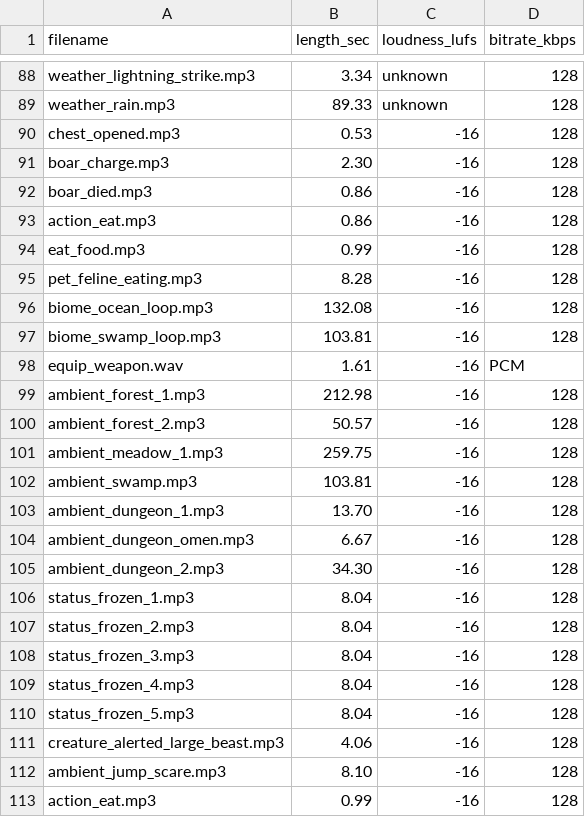
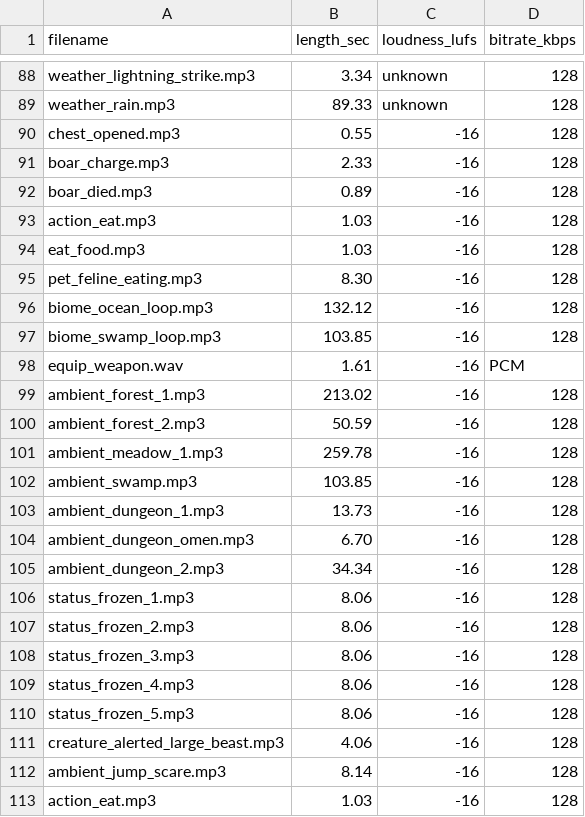
Before and after one commit to PJensen/JSHack, a CSV file: manifest.csv, drawn as a sheet; only a part is shown, gaps mark what is left out.

Commit message:
UPDATE LENGTHS

```diff
--- a/manifest.csv
+++ b/manifest.csv
@@ -89,25 +89,25 @@ weather_lightning_strike.mp3,3.34,unknown,128
 weather_rain.mp3,89.33,unknown,128
-chest_opened.mp3,0.53,-16,128
-boar_charge.mp3,2.30,-16,128
-boar_died.mp3,0.86,-16,128
-action_eat.mp3,0.86,-16,128
-eat_food.mp3,0.99,-16,128
-pet_feline_eating.mp3,8.28,-16,128
-biome_ocean_loop.mp3,132.08,-16,128
-biome_swamp_loop.mp3,103.81,-16,128
+chest_opened.mp3,0.55,-16,128
+boar_charge.mp3,2.33,-16,128
+boar_died.mp3,0.89,-16,128
+action_eat.mp3,1.03,-16,128
+eat_food.mp3,1.03,-16,128
+pet_feline_eating.mp3,8.30,-16,128
+biome_ocean_loop.mp3,132.12,-16,128
+biome_swamp_loop.mp3,103.85,-16,128
 equip_weapon.wav,1.61,-16,PCM
-ambient_forest_1.mp3,212.98,-16,128
-ambient_forest_2.mp3,50.57,-16,128
-ambient_meadow_1.mp3,259.75,-16,128
-ambient_swamp.mp3,103.81,-16,128
-ambient_dungeon_1.mp3,13.70,-16,128
-ambient_dungeon_omen.mp3,6.67,-16,128
-ambient_dungeon_2.mp3,34.30,-16,128
-status_frozen_1.mp3,8.04,-16,128
-status_frozen_2.mp3,8.04,-16,128
-status_frozen_3.mp3,8.04,-16,128
-status_frozen_4.mp3,8.04,-16,128
-status_frozen_5.mp3,8.04,-16,128
+ambient_forest_1.mp3,213.02,-16,128
+ambient_forest_2.mp3,50.59,-16,128
+ambient_meadow_1.mp3,259.78,-16,128
+ambient_swamp.mp3,103.85,-16,128
+ambient_dungeon_1.mp3,13.73,-16,128
+ambient_dungeon_omen.mp3,6.70,-16,128
+ambient_dungeon_2.mp3,34.34,-16,128
+status_frozen_1.mp3,8.06,-16,128
+status_frozen_2.mp3,8.06,-16,128
+status_frozen_3.mp3,8.06,-16,128
+status_frozen_4.mp3,8.06,-16,128
+status_frozen_5.mp3,8.06,-16,128
 creature_alerted_large_beast.mp3,4.06,-16,128
-ambient_jump_scare.mp3,8.10,-16,128
-action_eat.mp3,0.99,-16,128
+ambient_jump_scare.mp3,8.14,-16,128
+action_eat.mp3,1.03,-16,128
```
Also changed, not shown: 2 other files.
